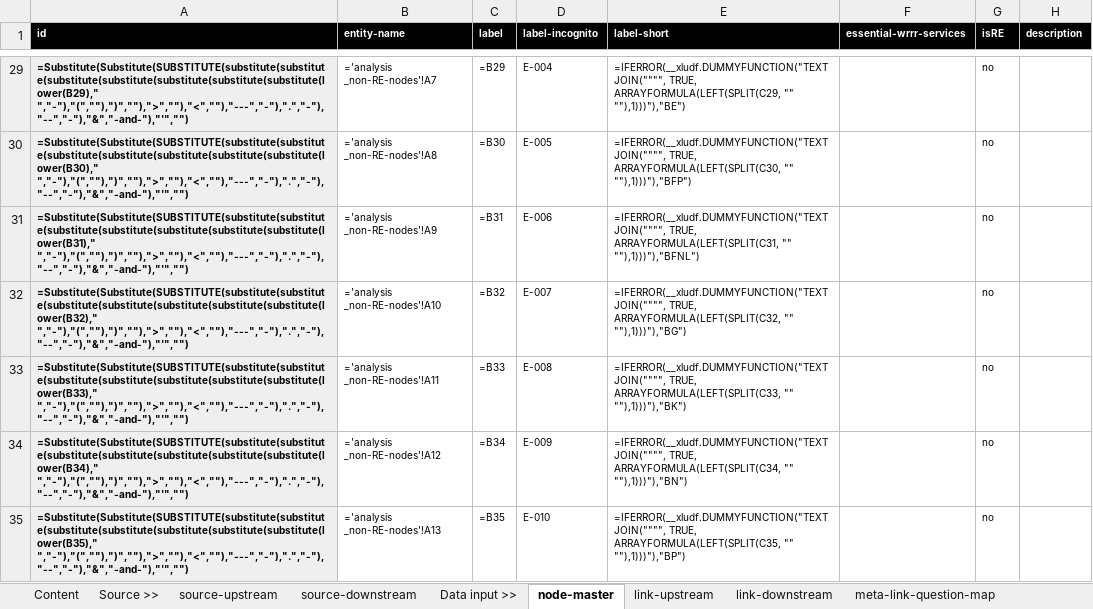
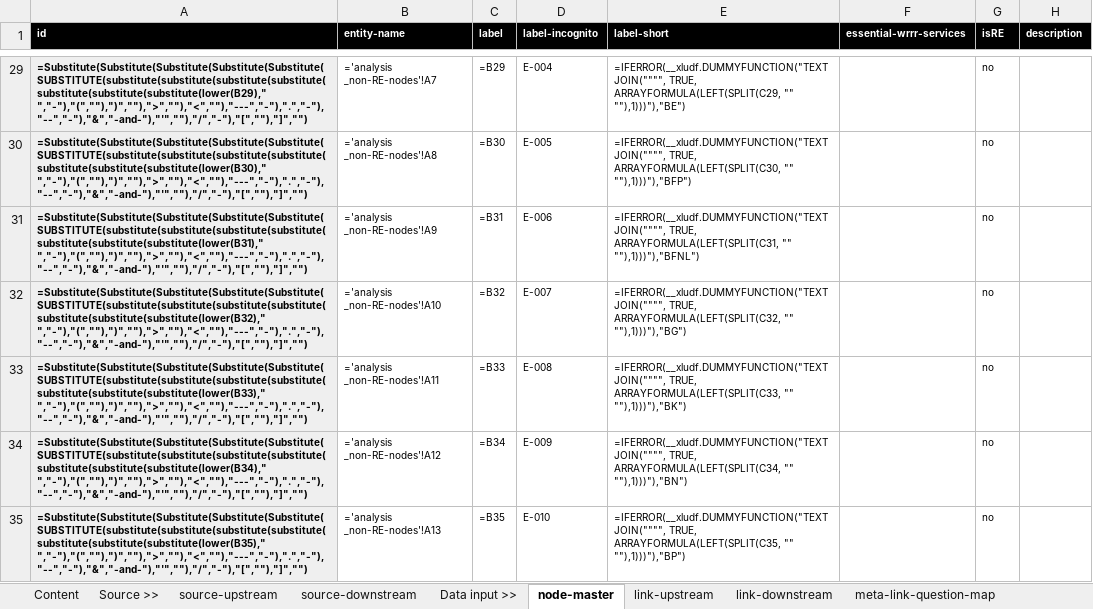
Before and after one commit to littlesketches/wrrr-services-interdependency-map, an Excel workbook: _data-preparation/spreadsheet/WRRR Sector Data Input Model.xlsx, sheet node-master, drawn as a sheet; only a part is shown, gaps mark what is left out; values as stored, in another font and other column widths than the file's, no borders; formulas are shown in place of their values; charts and pictures not drawn; the diff covers the shown part only; the diff names each change by its address in the sheet, - before the commit and + after, or states it on an @@ line.

```diff
--- a/_data-preparation/spreadsheet/WRRR Sector Data Input Model.xlsx (sheet node-master)
+++ b/_data-preparation/spreadsheet/WRRR Sector Data Input Model.xlsx (sheet node-master)
-A29 (id): =Substitute(Substitute(SUBSTITUTE(substitute(substitute(substitute(substitute(substitute(substitute(substitute(lower(B29)," ","-"),"(",""),")",""),">",""),"<",""),"---","-"),".","-"),"--","-"),"&","-and-"),"'","")
+A29 (id): =Substitute(Substitute(Substitute(Substitute(Substitute(SUBSTITUTE(substitute(substitute(substitute(substitute(substitute(substitute(substitute(lower(B29)," ","-"),"(",""),")",""),">",""),"<",""),"---","-"),".","-"),"--","-"),"&","-and-"),"'",""),"/","-"),"[",""),"]","")
-A30 (id): =Substitute(Substitute(SUBSTITUTE(substitute(substitute(substitute(substitute(substitute(substitute(substitute(lower(B30)," ","-"),"(",""),")",""),">",""),"<",""),"---","-"),".","-"),"--","-"),"&","-and-"),"'","")
+A30 (id): =Substitute(Substitute(Substitute(Substitute(Substitute(SUBSTITUTE(substitute(substitute(substitute(substitute(substitute(substitute(substitute(lower(B30)," ","-"),"(",""),")",""),">",""),"<",""),"---","-"),".","-"),"--","-"),"&","-and-"),"'",""),"/","-"),"[",""),"]","")
-A31 (id): =Substitute(Substitute(SUBSTITUTE(substitute(substitute(substitute(substitute(substitute(substitute(substitute(lower(B31)," ","-"),"(",""),")",""),">",""),"<",""),"---","-"),".","-"),"--","-"),"&","-and-"),"'","")
+A31 (id): =Substitute(Substitute(Substitute(Substitute(Substitute(SUBSTITUTE(substitute(substitute(substitute(substitute(substitute(substitute(substitute(lower(B31)," ","-"),"(",""),")",""),">",""),"<",""),"---","-"),".","-"),"--","-"),"&","-and-"),"'",""),"/","-"),"[",""),"]","")
-A32 (id): =Substitute(Substitute(SUBSTITUTE(substitute(substitute(substitute(substitute(substitute(substitute(substitute(lower(B32)," ","-"),"(",""),")",""),">",""),"<",""),"---","-"),".","-"),"--","-"),"&","-and-"),"'","")
+A32 (id): =Substitute(Substitute(Substitute(Substitute(Substitute(SUBSTITUTE(substitute(substitute(substitute(substitute(substitute(substitute(substitute(lower(B32)," ","-"),"(",""),")",""),">",""),"<",""),"---","-"),".","-"),"--","-"),"&","-and-"),"'",""),"/","-"),"[",""),"]","")
-A33 (id): =Substitute(Substitute(SUBSTITUTE(substitute(substitute(substitute(substitute(substitute(substitute(substitute(lower(B33)," ","-"),"(",""),")",""),">",""),"<",""),"---","-"),".","-"),"--","-"),"&","-and-"),"'","")
+A33 (id): =Substitute(Substitute(Substitute(Substitute(Substitute(SUBSTITUTE(substitute(substitute(substitute(substitute(substitute(substitute(substitute(lower(B33)," ","-"),"(",""),")",""),">",""),"<",""),"---","-"),".","-"),"--","-"),"&","-and-"),"'",""),"/","-"),"[",""),"]","")
-A34 (id): =Substitute(Substitute(SUBSTITUTE(substitute(substitute(substitute(substitute(substitute(substitute(substitute(lower(B34)," ","-"),"(",""),")",""),">",""),"<",""),"---","-"),".","-"),"--","-"),"&","-and-"),"'","")
+A34 (id): =Substitute(Substitute(Substitute(Substitute(Substitute(SUBSTITUTE(substitute(substitute(substitute(substitute(substitute(substitute(substitute(lower(B34)," ","-"),"(",""),")",""),">",""),"<",""),"---","-"),".","-"),"--","-"),"&","-and-"),"'",""),"/","-"),"[",""),"]","")
-A35 (id): =Substitute(Substitute(SUBSTITUTE(substitute(substitute(substitute(substitute(substitute(substitute(substitute(lower(B35)," ","-"),"(",""),")",""),">",""),"<",""),"---","-"),".","-"),"--","-"),"&","-and-"),"'","")
+A35 (id): =Substitute(Substitute(Substitute(Substitute(Substitute(SUBSTITUTE(substitute(substitute(substitute(substitute(substitute(substitute(substitute(lower(B35)," ","-"),"(",""),")",""),">",""),"<",""),"---","-"),".","-"),"--","-"),"&","-and-"),"'",""),"/","-"),"[",""),"]","")
```
Also changed, not shown: 235 edited cells elsewhere in this sheet, sheet link-upstream, sheet link-downstream.
